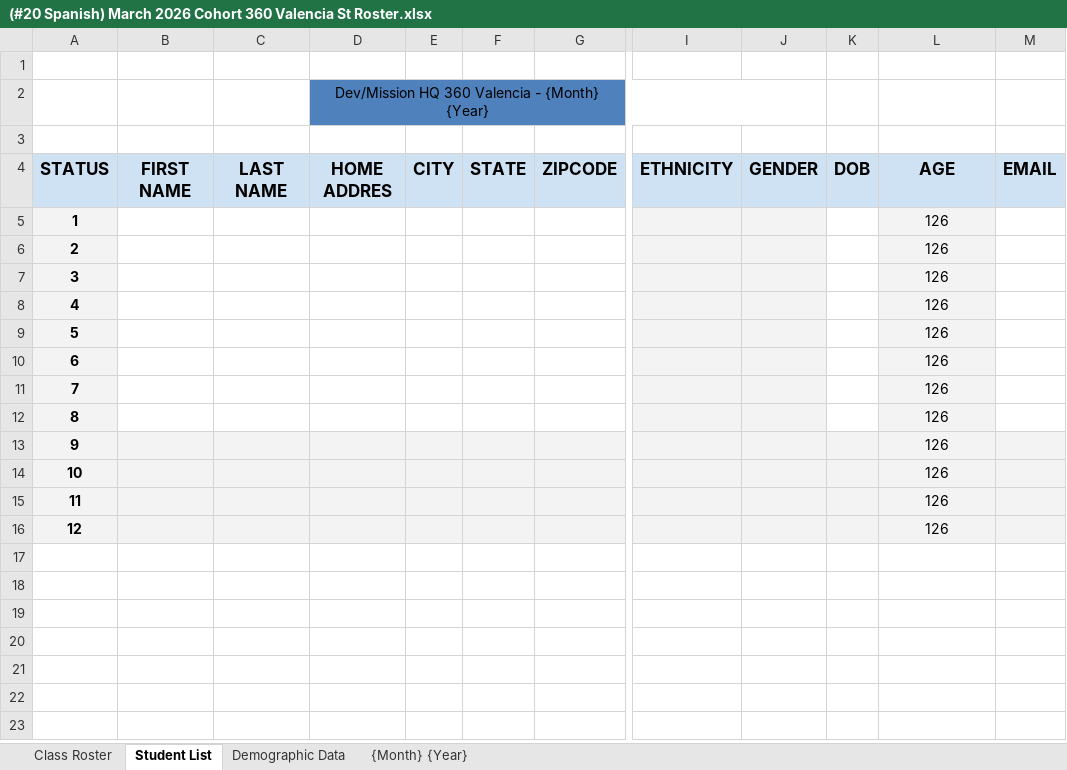
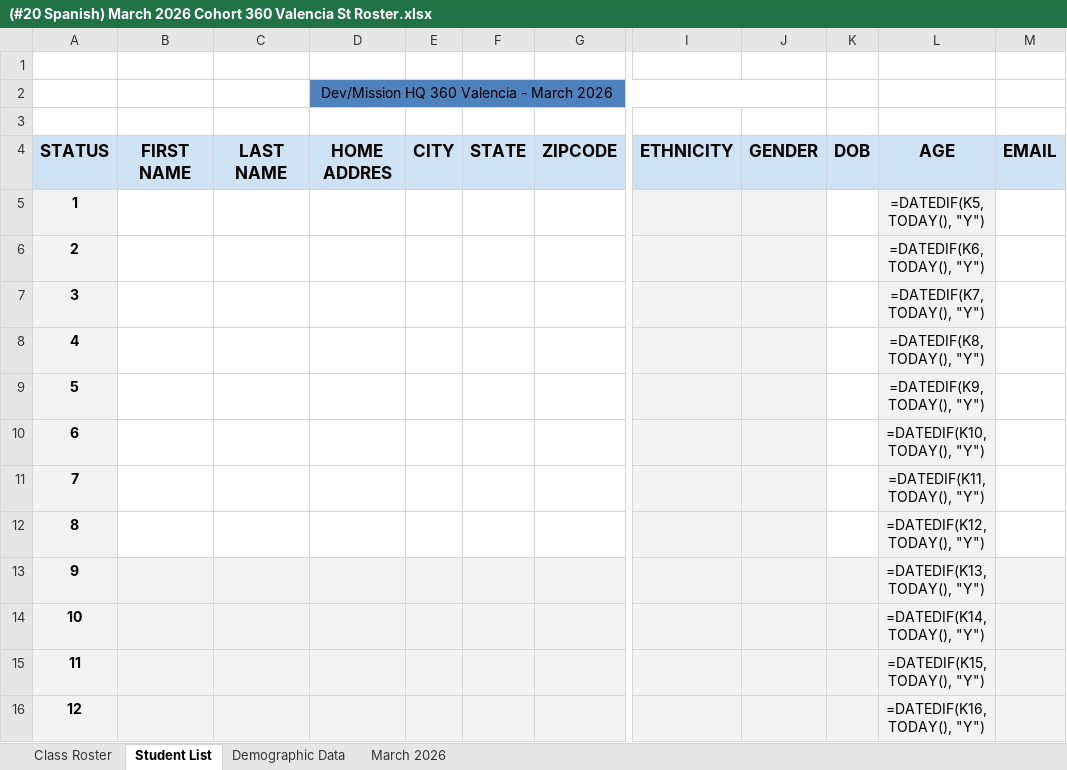
Before and after one commit to JesusEArambula/create-directories, an Excel workbook: (#20 SPANISH) Mon, Wed March 2026 Workshop 360 Valencia/Roster/(#20 Spanish) March 2026 Cohort 360 Valencia St Roster.xlsx, sheet Student List, drawn as a sheet; only a part is shown, gaps mark what is left out; values as stored, in another font and other column widths than the file's, no borders; formulas without a stored value are shown as written; charts and pictures not drawn; the diff names each change by its address in the sheet, - before the commit and + after, or states it on an @@ line.

```diff
--- a/(#20 SPANISH) Mon, Wed March 2026 Workshop 360 Valencia/Roster/(#20 Spanish) March 2026 Cohort 360 Valencia St Roster.xlsx (sheet Student List)
+++ b/(#20 SPANISH) Mon, Wed March 2026 Workshop 360 Valencia/Roster/(#20 Spanish) March 2026 Cohort 360 Valencia St Roster.xlsx (sheet Student List)
-sheet tab: {Month} {Year}
+sheet tab: March 2026
-D2: Dev/Mission HQ 360 Valencia - {Month} {Year}
+D2: Dev/Mission HQ 360 Valencia - March 2026
-L5: 126
+L5: =DATEDIF(K5, TODAY(), "Y")
-L6: 126
+L6: =DATEDIF(K6, TODAY(), "Y")
-L7: 126
+L7: =DATEDIF(K7, TODAY(), "Y")
-L8: 126
+L8: =DATEDIF(K8, TODAY(), "Y")
-L9: 126
+L9: =DATEDIF(K9, TODAY(), "Y")
-L10: 126
+L10: =DATEDIF(K10, TODAY(), "Y")
-L11: 126
+L11: =DATEDIF(K11, TODAY(), "Y")
-L12: 126
+L12: =DATEDIF(K12, TODAY(), "Y")
-L13: 126
+L13: =DATEDIF(K13, TODAY(), "Y")
-L14: 126
+L14: =DATEDIF(K14, TODAY(), "Y")
-L15: 126
+L15: =DATEDIF(K15, TODAY(), "Y")
-L16: 126
+L16: =DATEDIF(K16, TODAY(), "Y")
```
Also changed, not shown: sheet March 2026, sheet Class Roster, charts or pictures, (#20 SPANISH) Mon, Wed March 2026 Workshop 360 Valencia/Schedule/Dev_Mission Digital Literacy Schedule - March 2026 #20 (Mon, Wed) (360 Valencia St Roster).xlsx, (#21 SPANISH) Tue, Thu March 2026 Workshop 360 Valencia/Roster/(#21 Spanish) March 2026 Cohort 360 Valencia St Roster.xlsx, 13 other files.
